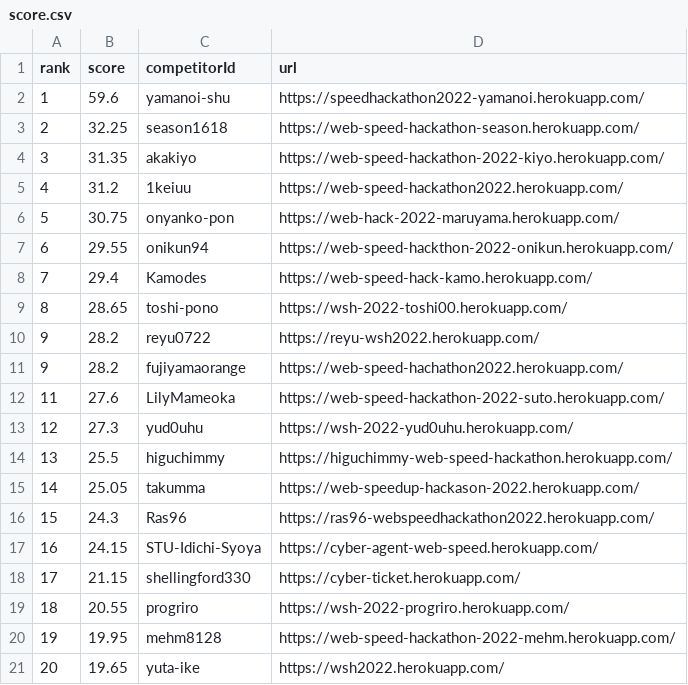
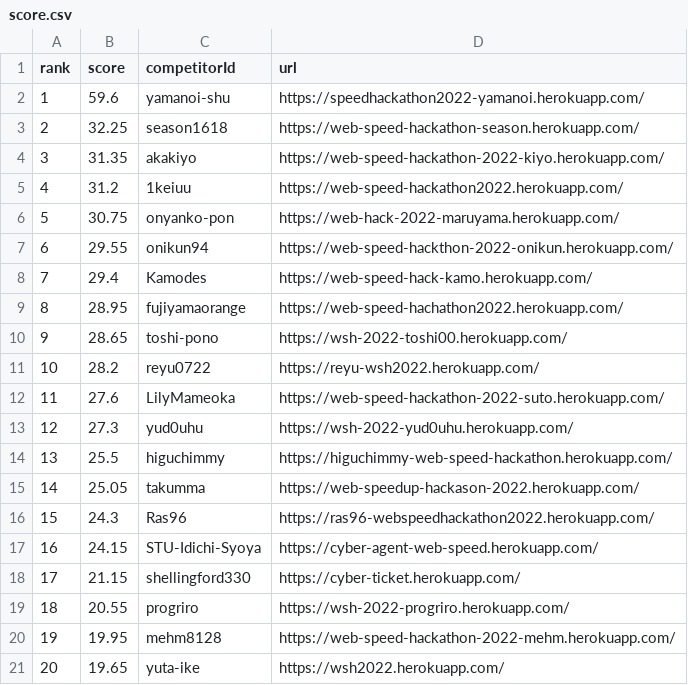
Before and after one commit to CyberAgentHack/web-speed-hackathon-2022-leaderboard, a CSV file: score.csv, drawn as a sheet.

```diff
--- a/score.csv
+++ b/score.csv
@@ -8,5 +8,5 @@ rank,score,competitorId,url
 7,29.4,Kamodes,https://web-speed-hack-kamo.herokuapp.com/
-8,28.65,toshi-pono,https://wsh-2022-toshi00.herokuapp.com/
-9,28.2,reyu0722,https://reyu-wsh2022.herokuapp.com/
-9,28.2,fujiyamaorange,https://web-speed-hachathon2022.herokuapp.com/
+8,28.95,fujiyamaorange,https://web-speed-hachathon2022.herokuapp.com/
+9,28.65,toshi-pono,https://wsh-2022-toshi00.herokuapp.com/
+10,28.2,reyu0722,https://reyu-wsh2022.herokuapp.com/
 11,27.6,LilyMameoka,https://web-speed-hackathon-2022-suto.herokuapp.com/
```
Also changed, not shown: 1 other file.
